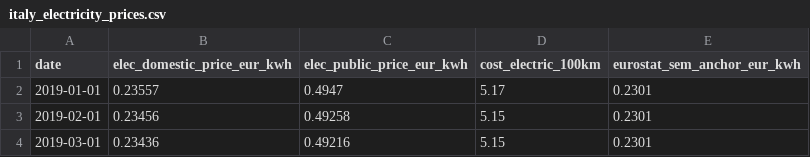
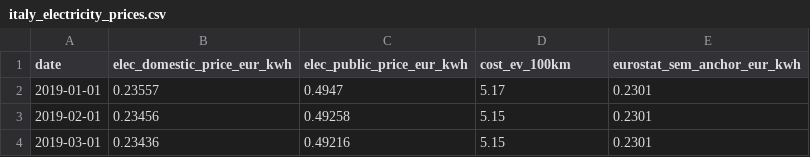
Before and after one commit to AlbertoSpezzapria/web-ds_ev-project, a CSV file: IT/interim/italy_electricity_prices.csv, drawn as a sheet; only a part is shown.

```diff
--- a/IT/interim/italy_electricity_prices.csv
+++ b/IT/interim/italy_electricity_prices.csv
@@ -1,2 +1,2 @@
-date,elec_domestic_price_eur_kwh,elec_public_price_eur_kwh,cost_electric_100km,eurostat_sem_anchor_eur_kwh
+date,elec_domestic_price_eur_kwh,elec_public_price_eur_kwh,cost_ev_100km,eurostat_sem_anchor_eur_kwh
 2019-01-01,0.23557,0.4947,5.17,0.2301
```
Also changed, not shown: 2 other files.
